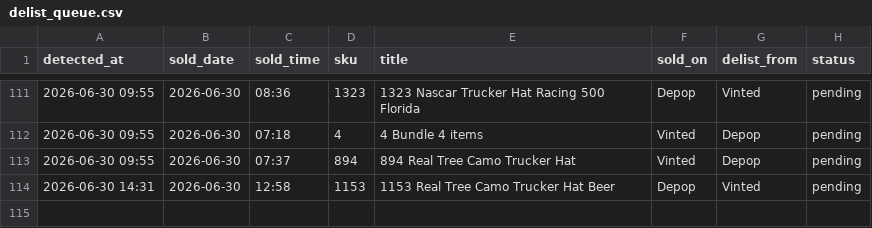
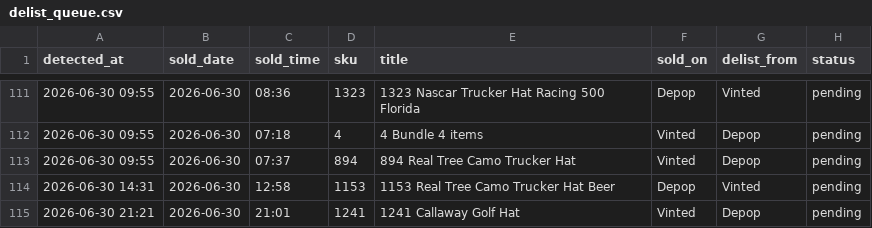
Before and after one commit to notanotherwholesale-sudo/fm-sales-tracker, a CSV file: delist_queue.csv, drawn as a sheet; only a part is shown, gaps mark what is left out; the diff names each change by its address in the sheet, - before the commit and + after, or states it on an @@ line.

Commit message:
data: 2026-06-30 20:21 run

```diff
--- a/delist_queue.csv
+++ b/delist_queue.csv
+row 115: 2026-06-30 21:21 | 2026-06-30 | 21:01 | 1241 | 1241 Callaway Golf Hat | Vinted | Depop | pending
```
Also changed, not shown: fm_sales.csv, 1 other file.
